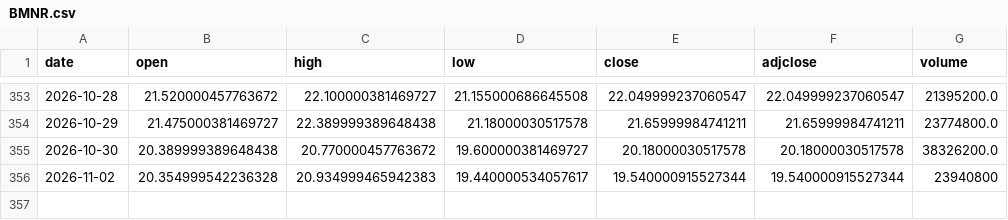
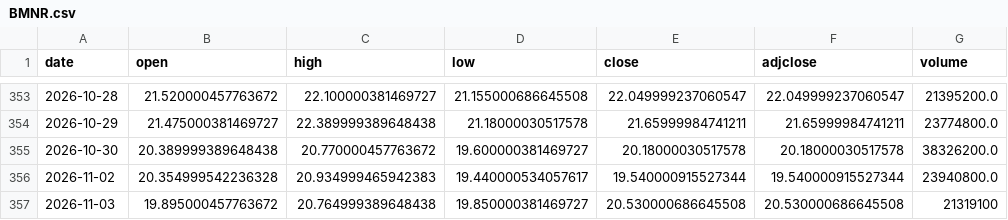
Before and after one commit to c7dprcvcv6-create/market-lab, a CSV file: data/prices/BMNR.csv, drawn as a sheet; only a part is shown, gaps mark what is left out.

```diff
--- a/data/prices/BMNR.csv
+++ b/data/prices/BMNR.csv
@@ -355,2 +355,3 @@ date,open,high,low,close,adjclose,volume
 2026-10-30,20.389999389648438,20.770000457763672,19.600000381469727,20.18000030517578,20.18000030517578,38326200.0
-2026-11-02,20.354999542236328,20.934999465942383,19.440000534057617,19.540000915527344,19.540000915527344,23940800
+2026-11-02,20.354999542236328,20.934999465942383,19.440000534057617,19.540000915527344,19.540000915527344,23940800.0
+2026-11-03,19.895000457763672,20.764999389648438,19.850000381469727,20.530000686645508,20.530000686645508,21319100
```
Also changed, not shown: data/prices/COIN.csv, data/prices/ETH-USD.csv, 15 other files.
